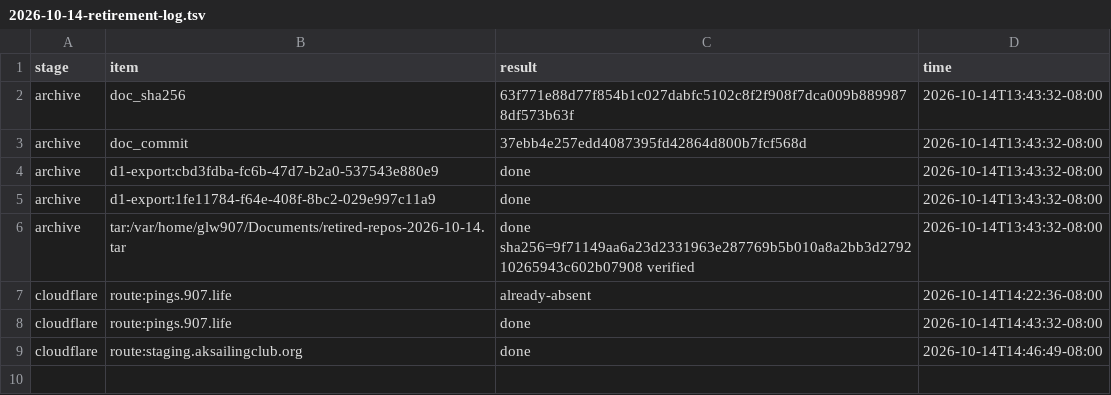
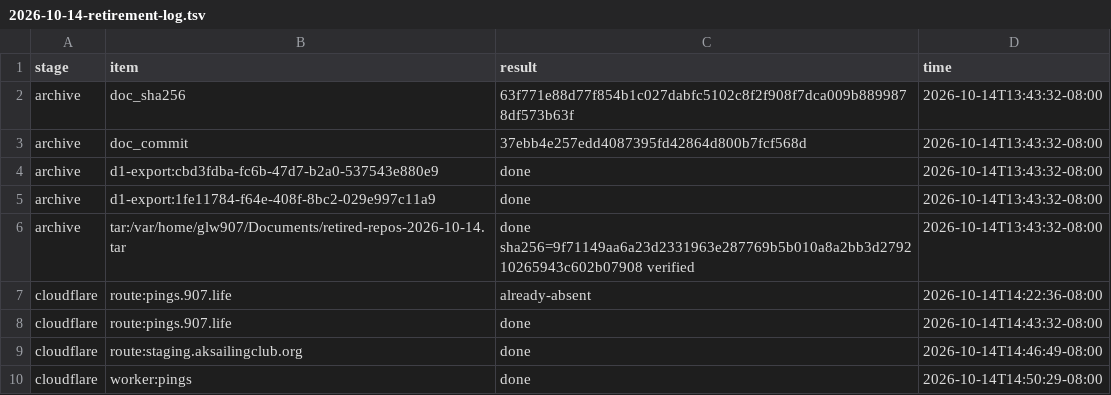
Before and after one commit to glw907/initiatives, a TSV file: repo-organization/research/2026-10-14-retirement-log.tsv, drawn as a sheet.

```diff
--- a/repo-organization/research/2026-10-14-retirement-log.tsv
+++ b/repo-organization/research/2026-10-14-retirement-log.tsv
@@ -9 +9,2 @@ cloudflare	route:pings.907.life	done	2026-10-14T14:43:32-08:00
 cloudflare	route:staging.aksailingclub.org	done	2026-10-14T14:46:49-08:00
+cloudflare	worker:pings	done	2026-10-14T14:50:29-08:00
```
